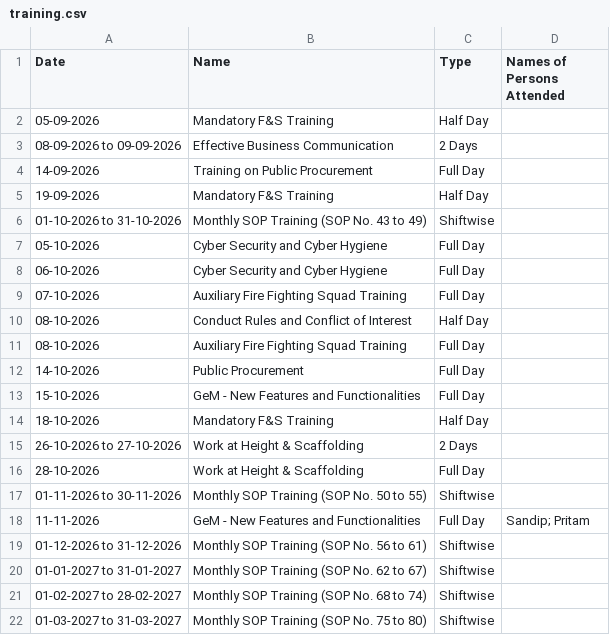
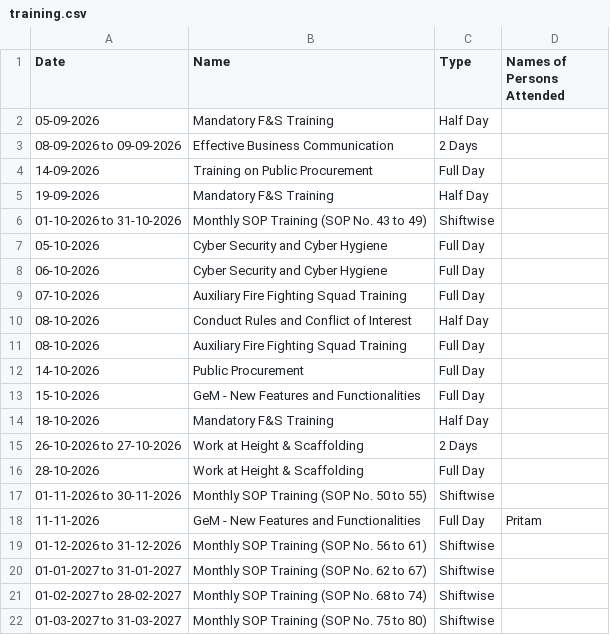
Before and after one commit to debajitd1292/ppu, a CSV file: updates/training.csv, drawn as a sheet.

Commit message:
Update training.csv

```diff
--- a/updates/training.csv
+++ b/updates/training.csv
@@ -17,3 +17,3 @@ Date,Name,Type,Names of Persons Attended
 01-11-2026 to 30-11-2026,Monthly SOP Training (SOP No. 50 to 55),Shiftwise,
-11-11-2026,GeM - New Features and Functionalities,Full Day,Sandip; Pritam
+11-11-2026,GeM - New Features and Functionalities,Full Day, Pritam
 01-12-2026 to 31-12-2026,Monthly SOP Training (SOP No. 56 to 61),Shiftwise,
```
